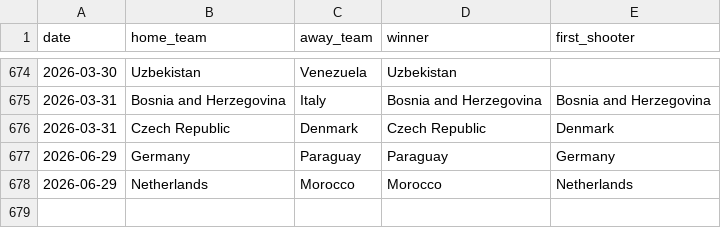
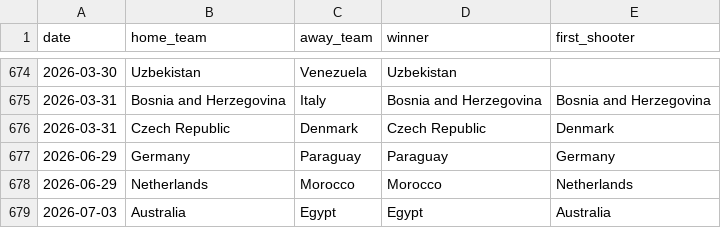
Before and after one commit to nitindavegit/FIFA-2026-Predictions, a CSV file: data/shootouts.csv, drawn as a sheet; only a part is shown, gaps mark what is left out.

Commit message:
adding shoutout

```diff
--- a/data/shootouts.csv
+++ b/data/shootouts.csv
@@ -678 +678,2 @@ date,home_team,away_team,winner,first_shooter
 2026-06-29,Netherlands,Morocco,Morocco,Netherlands
+2026-07-03,Australia,Egypt,Egypt,Australia
```
